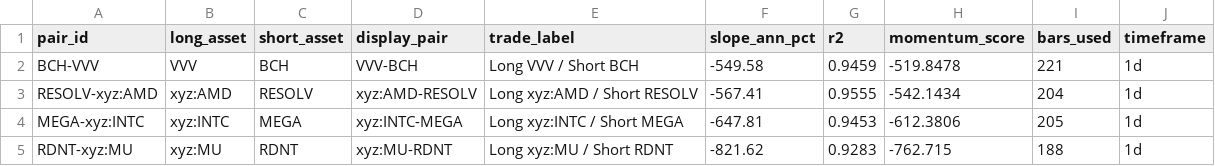
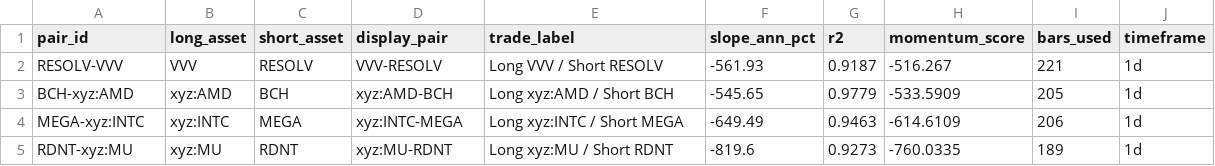
Before and after one commit to akiforge-lab/hyperliquid-momentum-scanner, a CSV file: output/pair_momentum_diversified.csv, drawn as a sheet.

```diff
--- a/output/pair_momentum_diversified.csv
+++ b/output/pair_momentum_diversified.csv
@@ -1,5 +1,5 @@
 pair_id,long_asset,short_asset,display_pair,trade_label,slope_ann_pct,r2,momentum_score,bars_used,timeframe
-BCH-VVV,VVV,BCH,VVV-BCH,Long VVV / Short BCH,-549.58,0.9459,-519.8478,221,1d
-RESOLV-xyz:AMD,xyz:AMD,RESOLV,xyz:AMD-RESOLV,Long xyz:AMD / Short RESOLV,-567.41,0.9555,-542.1434,204,1d
-MEGA-xyz:INTC,xyz:INTC,MEGA,xyz:INTC-MEGA,Long xyz:INTC / Short MEGA,-647.81,0.9453,-612.3806,205,1d
-RDNT-xyz:MU,xyz:MU,RDNT,xyz:MU-RDNT,Long xyz:MU / Short RDNT,-821.62,0.9283,-762.715,188,1d
+RESOLV-VVV,VVV,RESOLV,VVV-RESOLV,Long VVV / Short RESOLV,-561.93,0.9187,-516.267,221,1d
+BCH-xyz:AMD,xyz:AMD,BCH,xyz:AMD-BCH,Long xyz:AMD / Short BCH,-545.65,0.9779,-533.5909,205,1d
+MEGA-xyz:INTC,xyz:INTC,MEGA,xyz:INTC-MEGA,Long xyz:INTC / Short MEGA,-649.49,0.9463,-614.6109,206,1d
+RDNT-xyz:MU,xyz:MU,RDNT,xyz:MU-RDNT,Long xyz:MU / Short RDNT,-819.6,0.9273,-760.0335,189,1d
```
Also changed, not shown: output/all_rankings.csv, output/pair_momentum.csv, 7 other files.
